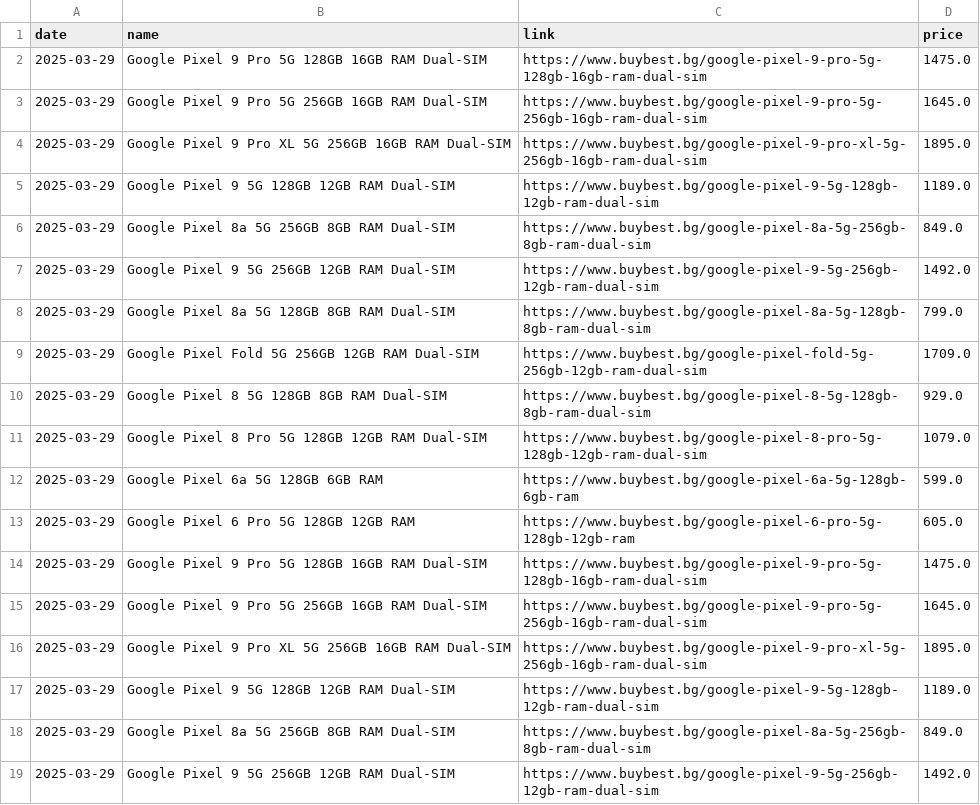
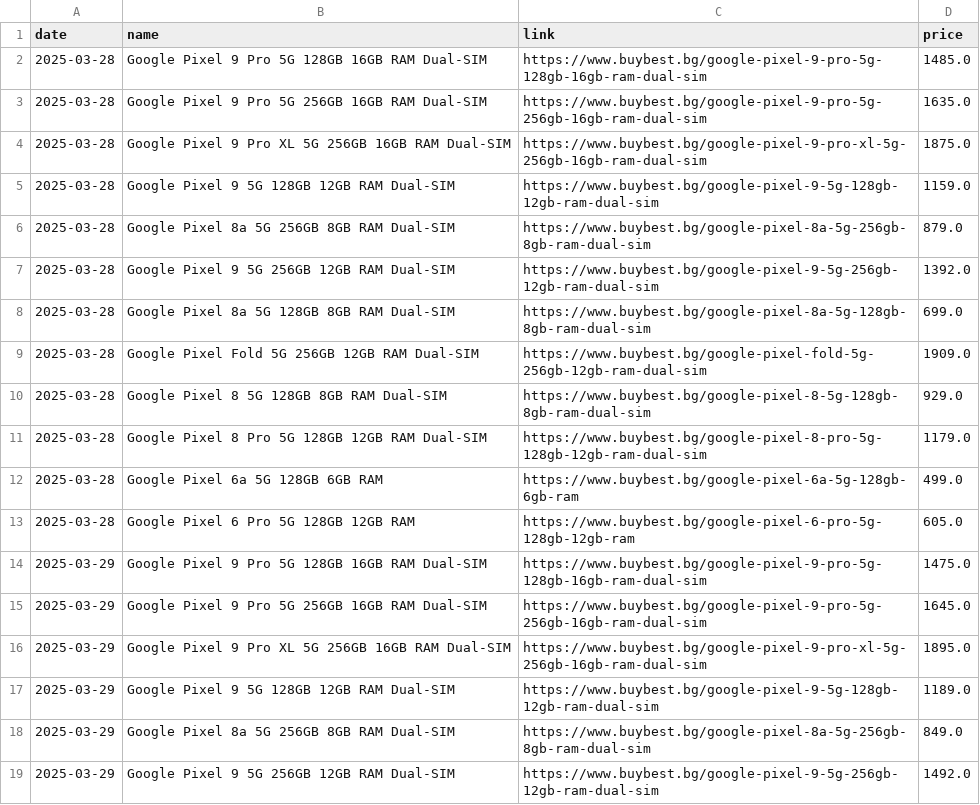
Before and after one commit to Yanislav-IV/pixel-prices, a CSV file: phone_prices.csv, drawn as a sheet; only a part is shown.

Commit message:
Update phone_prices.csv

```diff
--- a/phone_prices.csv
+++ b/phone_prices.csv
@@ -1,14 +1,14 @@
 date,name,link,price
-2025-03-29,Google Pixel 9 Pro 5G 128GB 16GB RAM Dual-SIM,https://www.buybest.bg/google-pixel-9-pro-5g-128gb-16gb-ram-dual-sim,1475.0
-2025-03-29,Google Pixel 9 Pro 5G 256GB 16GB RAM Dual-SIM,https://www.buybest.bg/google-pixel-9-pro-5g-256gb-16gb-ram-dual-sim,1645.0
-2025-03-29,Google Pixel 9 Pro XL 5G 256GB 16GB RAM Dual-SIM,https://www.buybest.bg/google-pixel-9-pro-xl-5g-256gb-16gb-ram-dual-sim,1895.0
-2025-03-29,Google Pixel 9 5G 128GB 12GB RAM Dual-SIM,https://www.buybest.bg/google-pixel-9-5g-128gb-12gb-ram-dual-sim,1189.0
-2025-03-29,Google Pixel 8a 5G 256GB 8GB RAM Dual-SIM,https://www.buybest.bg/google-pixel-8a-5g-256gb-8gb-ram-dual-sim,849.0
-2025-03-29,Google Pixel 9 5G 256GB 12GB RAM Dual-SIM,https://www.buybest.bg/google-pixel-9-5g-256gb-12gb-ram-dual-sim,1492.0
-2025-03-29,Google Pixel 8a 5G 128GB 8GB RAM Dual-SIM,https://www.buybest.bg/google-pixel-8a-5g-128gb-8gb-ram-dual-sim,799.0
-2025-03-29,Google Pixel Fold 5G 256GB 12GB RAM Dual-SIM,https://www.buybest.bg/google-pixel-fold-5g-256gb-12gb-ram-dual-sim,1709.0
-2025-03-29,Google Pixel 8 5G 128GB 8GB RAM Dual-SIM,https://www.buybest.bg/google-pixel-8-5g-128gb-8gb-ram-dual-sim,929.0
-2025-03-29,Google Pixel 8 Pro 5G 128GB 12GB RAM Dual-SIM,https://www.buybest.bg/google-pixel-8-pro-5g-128gb-12gb-ram-dual-sim,1079.0
-2025-03-29,Google Pixel 6a 5G 128GB 6GB RAM,https://www.buybest.bg/google-pixel-6a-5g-128gb-6gb-ram,599.0
-2025-03-29,Google Pixel 6 Pro 5G 128GB 12GB RAM,https://www.buybest.bg/google-pixel-6-pro-5g-128gb-12gb-ram,605.0
+2025-03-28,Google Pixel 9 Pro 5G 128GB 16GB RAM Dual-SIM,https://www.buybest.bg/google-pixel-9-pro-5g-128gb-16gb-ram-dual-sim,1485.0
+2025-03-28,Google Pixel 9 Pro 5G 256GB 16GB RAM Dual-SIM,https://www.buybest.bg/google-pixel-9-pro-5g-256gb-16gb-ram-dual-sim,1635.0
+2025-03-28,Google Pixel 9 Pro XL 5G 256GB 16GB RAM Dual-SIM,https://www.buybest.bg/google-pixel-9-pro-xl-5g-256gb-16gb-ram-dual-sim,1875.0
+2025-03-28,Google Pixel 9 5G 128GB 12GB RAM Dual-SIM,https://www.buybest.bg/google-pixel-9-5g-128gb-12gb-ram-dual-sim,1159.0
+2025-03-28,Google Pixel 8a 5G 256GB 8GB RAM Dual-SIM,https://www.buybest.bg/google-pixel-8a-5g-256gb-8gb-ram-dual-sim,879.0
+2025-03-28,Google Pixel 9 5G 256GB 12GB RAM Dual-SIM,https://www.buybest.bg/google-pixel-9-5g-256gb-12gb-ram-dual-sim,1392.0
+2025-03-28,Google Pixel 8a 5G 128GB 8GB RAM Dual-SIM,https://www.buybest.bg/google-pixel-8a-5g-128gb-8gb-ram-dual-sim,699.0
+2025-03-28,Google Pixel Fold 5G 256GB 12GB RAM Dual-SIM,https://www.buybest.bg/google-pixel-fold-5g-256gb-12gb-ram-dual-sim,1909.0
+2025-03-28,Google Pixel 8 5G 128GB 8GB RAM Dual-SIM,https://www.buybest.bg/google-pixel-8-5g-128gb-8gb-ram-dual-sim,929.0
+2025-03-28,Google Pixel 8 Pro 5G 128GB 12GB RAM Dual-SIM,https://www.buybest.bg/google-pixel-8-pro-5g-128gb-12gb-ram-dual-sim,1179.0
+2025-03-28,Google Pixel 6a 5G 128GB 6GB RAM,https://www.buybest.bg/google-pixel-6a-5g-128gb-6gb-ram,499.0
+2025-03-28,Google Pixel 6 Pro 5G 128GB 12GB RAM,https://www.buybest.bg/google-pixel-6-pro-5g-128gb-12gb-ram,605.0
 2025-03-29,Google Pixel 9 Pro 5G 128GB 16GB RAM Dual-SIM,https://www.buybest.bg/google-pixel-9-pro-5g-128gb-16gb-ram-dual-sim,1475.0
```
